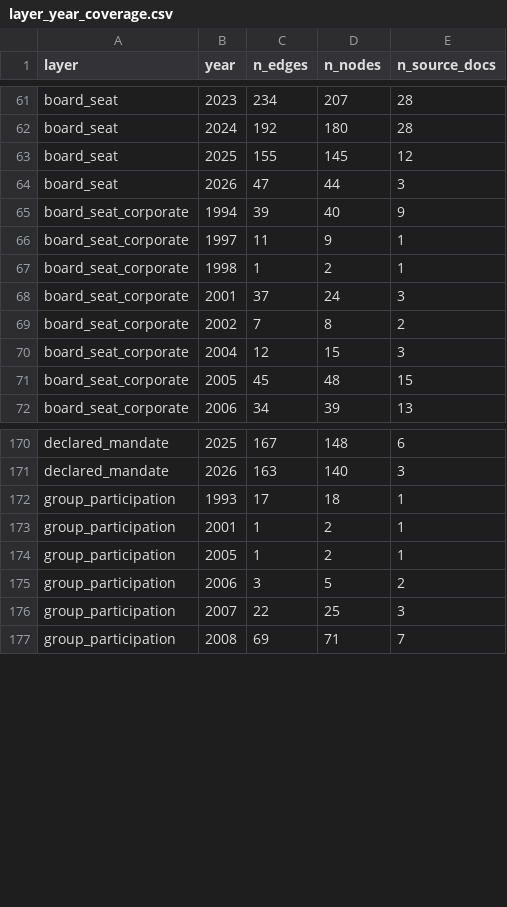
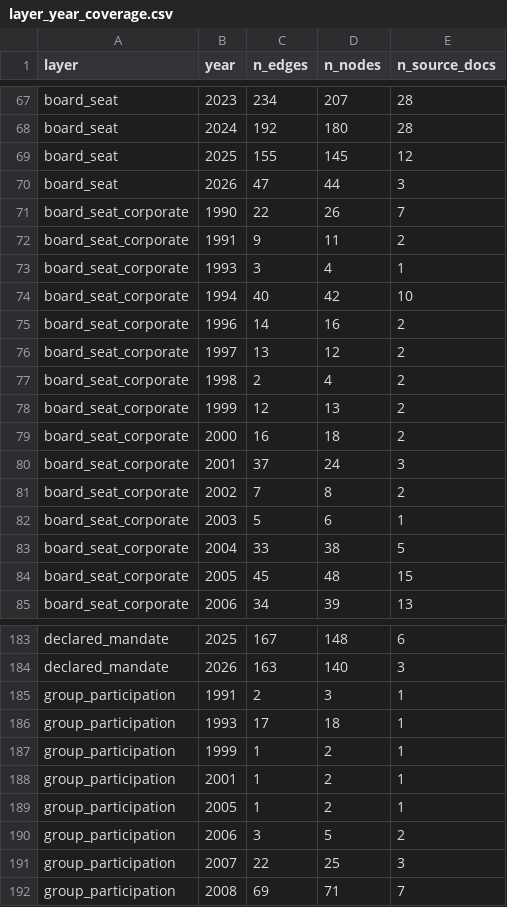
Before and after one commit to MedDhia/EliteNetworksTN, a CSV file: data/processed/bourse/layer_year_coverage.csv, drawn as a sheet; only a part is shown, gaps mark what is left out; the diff covers the shown part only.

```diff
--- a/data/processed/bourse/layer_year_coverage.csv
+++ b/data/processed/bourse/layer_year_coverage.csv
@@ -64,8 +70,15 @@ board_seat,2025,155,145,12
 board_seat,2026,47,44,3
-board_seat_corporate,1994,39,40,9
-board_seat_corporate,1997,11,9,1
-board_seat_corporate,1998,1,2,1
+board_seat_corporate,1990,22,26,7
+board_seat_corporate,1991,9,11,2
+board_seat_corporate,1993,3,4,1
+board_seat_corporate,1994,40,42,10
+board_seat_corporate,1996,14,16,2
+board_seat_corporate,1997,13,12,2
+board_seat_corporate,1998,2,4,2
+board_seat_corporate,1999,12,13,2
+board_seat_corporate,2000,16,18,2
 board_seat_corporate,2001,37,24,3
 board_seat_corporate,2002,7,8,2
-board_seat_corporate,2004,12,15,3
+board_seat_corporate,2003,5,6,1
+board_seat_corporate,2004,33,38,5
 board_seat_corporate,2005,45,48,15
@@ -171,3 +184,5 @@ declared_mandate,2025,167,148,6
 declared_mandate,2026,163,140,3
+group_participation,1991,2,3,1
 group_participation,1993,17,18,1
+group_participation,1999,1,2,1
 group_participation,2001,1,2,1
```
Also changed, not shown: 6 added rows and 12 edited cells elsewhere in this file, 15 other files.
